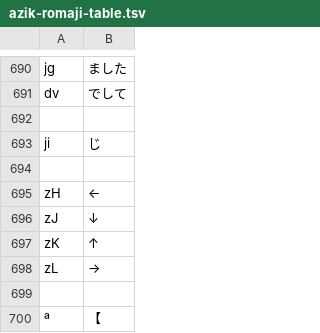
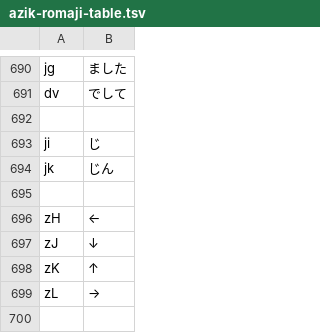
Before and after one commit to nabekou29/dotfiles, a TSV file: dot_config/azik-romaji-table.tsv, drawn as a sheet; only a part is shown, gaps mark what is left out; the shorter side is filled out with more unchanged rows; the diff names each change by its address in the sheet, - before the commit and + after, or states it on an @@ line.

```diff
--- a/dot_config/azik-romaji-table.tsv
+++ b/dot_config/azik-romaji-table.tsv
+row 694: jk | じん
```
Also changed, not shown: 3 other files.
